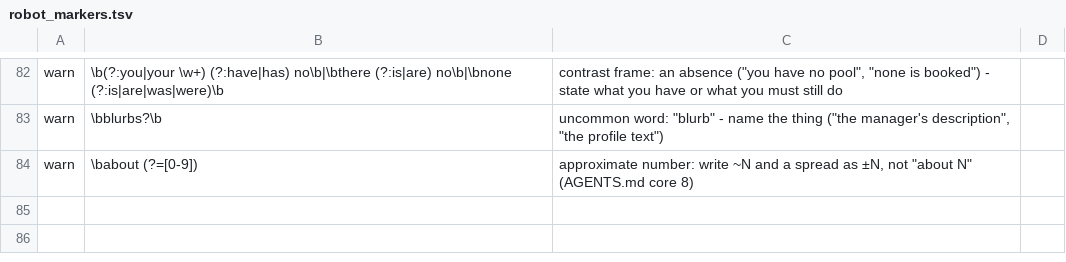
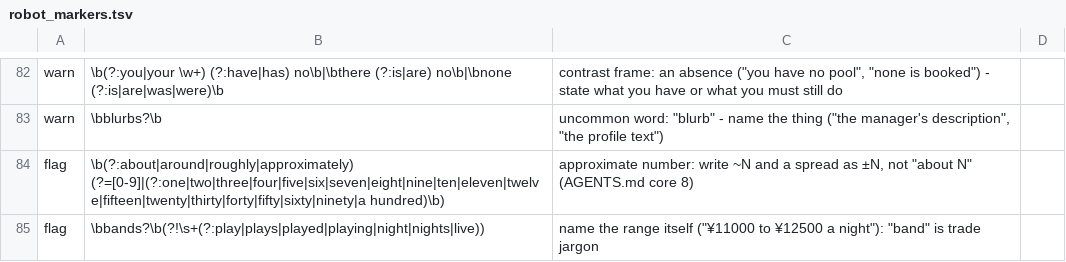
Before and after one commit to agilebean/agentkit, a TSV file: robot_markers.tsv, drawn as a sheet; only a part is shown, gaps mark what is left out; removed rows and columns are numbered as before the commit, all else as after; the diff names each change by its address in the sheet, - before the commit and + after, or states it on an @@ line.

```diff
--- a/robot_markers.tsv
+++ b/robot_markers.tsv
-row 84: warn | \babout (?=[0-9]) | approximate number: write ~N and a spread as ±N, not "about N" (AGENTS.md core 8)
+row 84: flag | \b(?:about|around|roughly|approximately) (?=[0-9]|(?:one|two|three|four|five|six|seven|eight|nine|ten|eleven|twelve|fifteen|twenty|thirty|forty|fifty|sixty|ninety|a hundred)\b) | approximate number: write ~N and a spread as ±N, not "about N" (AGENTS.md core 8)
+row 85: flag | \bbands?\b(?!\s+(?:play|plays|played|playing|night|nights|live)) | name the range itself ("¥11000 to ¥12500 a night"): "band" is trade jargon
```
Also changed, not shown: 10 other files.
